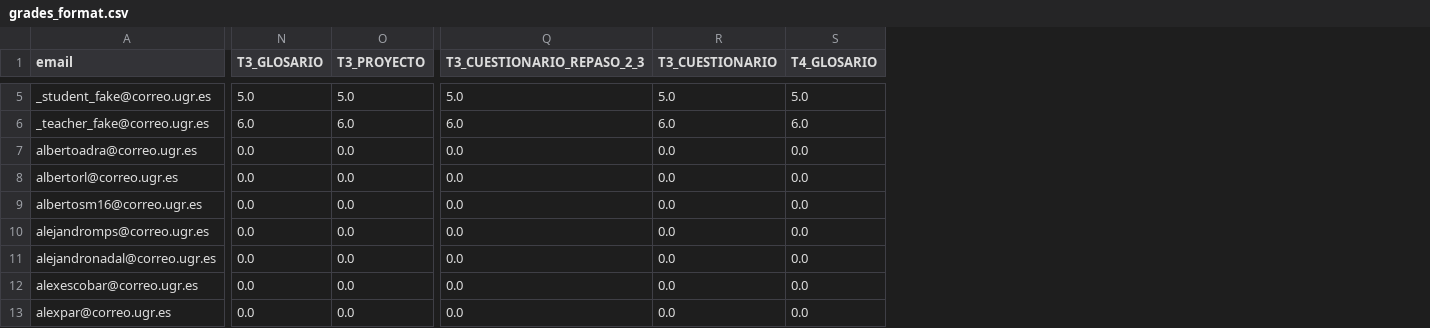
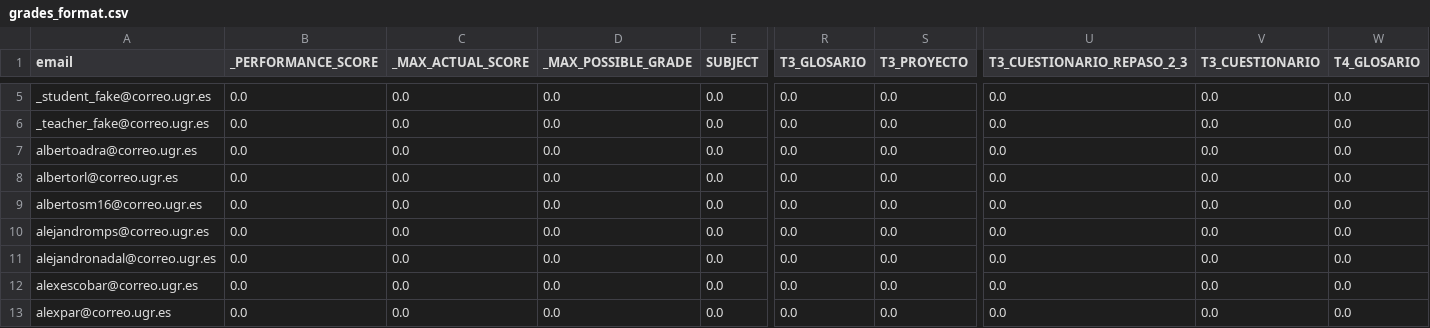
Before and after one commit to ari-dasci/S-EDUtrack_bot, a CSV file: Sqlite/files/config/grades_format.csv, drawn as a sheet; only a part is shown, gaps mark what is left out; addresses are those after the commit; the diff covers the shown part only; the diff names each change by its address in the sheet, - before the commit and + after, or states it on an @@ line.

Commit message:
Grades  and Student menu
GRADES:
Calculation of the qualification of the categories.
Calculation of the current rating according to the activities that have been delivered at the time.

SUDENT MENU:
Calculation of My grade
Send suggestions
Save the teacher evaluation option.
Restriction of evaluations

TEACHER MENU:
Option to enable evaluations

```diff
--- a/Sqlite/files/config/grades_format.csv
+++ b/Sqlite/files/config/grades_format.csv
+column B (_PERFORMANCE_SCORE), rows 5-13: all 0.0
+column C (_MAX_ACTUAL_SCORE), rows 5-13: all 0.0
+column D (_MAX_POSSIBLE_GRADE), rows 5-13: all 0.0
+column E (SUBJECT), rows 5-13: all 0.0
-R5 (T3_GLOSARIO): 5.0
+R5 (T3_GLOSARIO): 0.0
-S5 (T3_PROYECTO): 5.0
+S5 (T3_PROYECTO): 0.0
-U5 (T3_CUESTIONARIO_REPASO_2_3): 5.0
+U5 (T3_CUESTIONARIO_REPASO_2_3): 0.0
-V5 (T3_CUESTIONARIO): 5.0
+V5 (T3_CUESTIONARIO): 0.0
-W5 (T4_GLOSARIO): 5.0
+W5 (T4_GLOSARIO): 0.0
-R6 (T3_GLOSARIO): 6.0
+R6 (T3_GLOSARIO): 0.0
-S6 (T3_PROYECTO): 6.0
+S6 (T3_PROYECTO): 0.0
-U6 (T3_CUESTIONARIO_REPASO_2_3): 6.0
+U6 (T3_CUESTIONARIO_REPASO_2_3): 0.0
-V6 (T3_CUESTIONARIO): 6.0
+V6 (T3_CUESTIONARIO): 0.0
-W6 (T4_GLOSARIO): 6.0
+W6 (T4_GLOSARIO): 0.0
```
Also changed, not shown: 48 edited cells elsewhere in this file, Sqlite/files/config/replace_students_format.csv, 14 other files.
